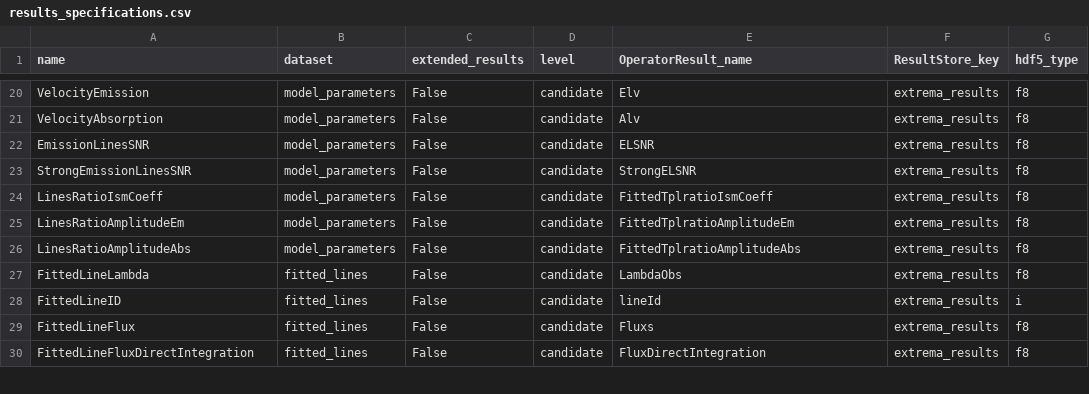
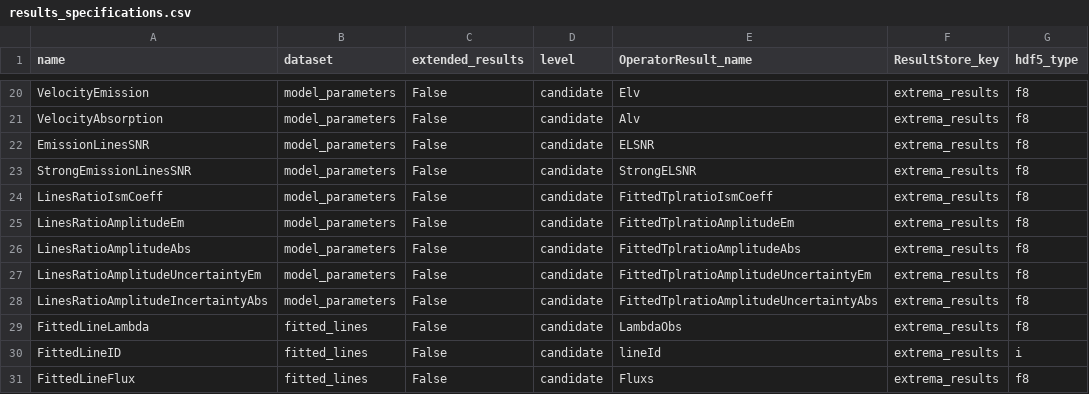
Before and after one commit to Subaru-PFS/drp_1d, a CSV file: pylibamazed/auxdir/pylibamazed/results_specifications.csv, drawn as a sheet; only a part is shown, gaps mark what is left out; the shorter side is filled out with more unchanged rows; the diff names each change by its address in the sheet, - before the commit and + after, or states it on an @@ line.

Commit message:
add linemodel amplitude ratio uncertainties

```diff
--- a/pylibamazed/auxdir/pylibamazed/results_specifications.csv
+++ b/pylibamazed/auxdir/pylibamazed/results_specifications.csv
+row 27: LinesRatioAmplitudeUncertaintyEm | model_parameters | False | candidate | FittedTplratioAmplitudeUncertaintyEm | extrema_results | f8
+row 28: LinesRatioAmplitudeIncertaintyAbs | model_parameters | False | candidate | FittedTplratioAmplitudeUncertaintyAbs | extrema_results | f8
```
Also changed, not shown: 4 other files.
